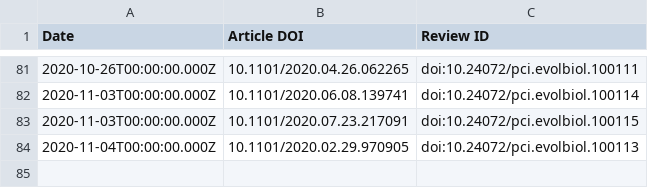
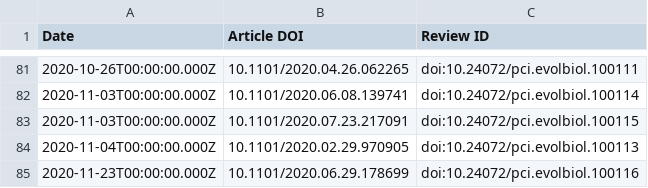
Before and after one commit to sciety/sciety, a CSV file: data/reviews/19b7464a-edbe-42e8-b7cc-04d1eb1f7332.csv, drawn as a sheet; only a part is shown, gaps mark what is left out.

Commit message:
Update PCI event data

```diff
--- a/data/reviews/19b7464a-edbe-42e8-b7cc-04d1eb1f7332.csv
+++ b/data/reviews/19b7464a-edbe-42e8-b7cc-04d1eb1f7332.csv
@@ -84 +84,2 @@ Date,Article DOI,Review ID
 2020-11-04T00:00:00.000Z,10.1101/2020.02.29.970905,doi:10.24072/pci.evolbiol.100113
+2020-11-23T00:00:00.000Z,10.1101/2020.06.29.178699,doi:10.24072/pci.evolbiol.100116
```
Also changed, not shown: data/endorsements/19b7464a-edbe-42e8-b7cc-04d1eb1f7332.csv, 1 other file.
